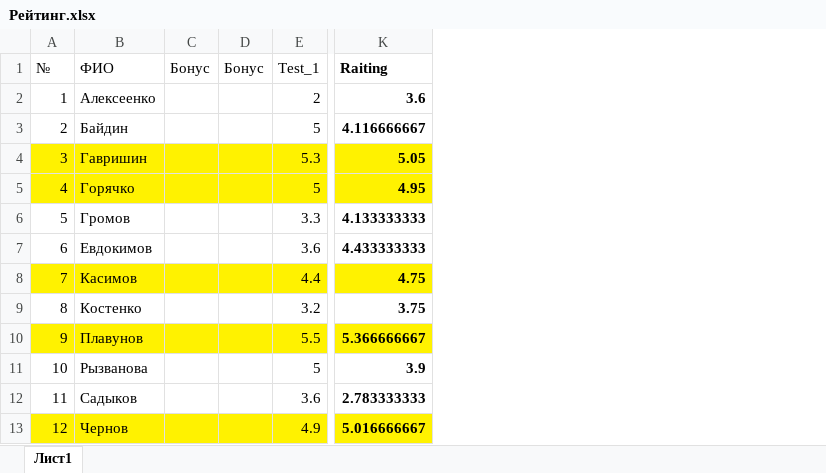
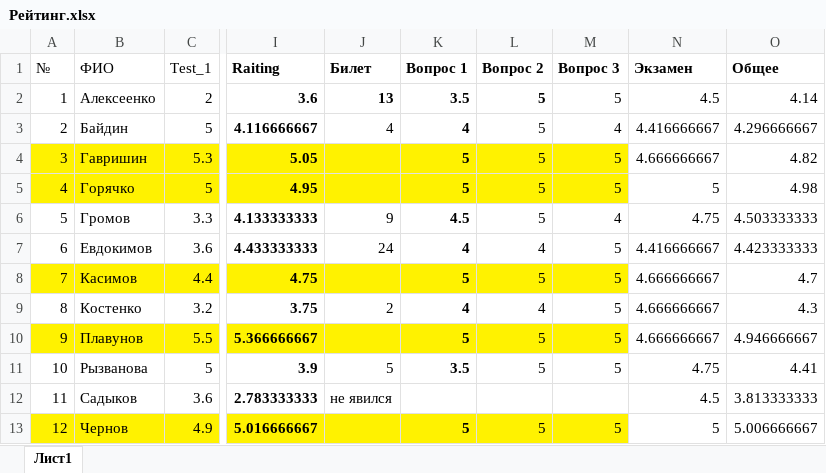
Before and after one commit to criptycpizza7/kis, an Excel workbook: HighProgramming/Рейтинг.xlsx, sheet Лист1, drawn as a sheet; only a part is shown, gaps mark what is left out; values as stored, in another font and other column widths than the file's, no borders; removed rows and columns are numbered as before the commit, all else as after; the diff names each change by its address in the sheet, - before the commit and + after, or states it on an @@ line.

```diff
--- a/HighProgramming/Рейтинг.xlsx (sheet Лист1)
+++ b/HighProgramming/Рейтинг.xlsx (sheet Лист1)
-column C (Бонус), empty
-column D (Бонус), empty
+column J (Билет), rows 2-12: 13 | 4 |  |  | 9 | 24 |  | 2 |  | 5 | не явился
+column K (Вопрос 1), rows 2-13: 3.5 | 4 | 5 | 5 | 4.5 | 4 | 5 | 4 | 5 | 3.5 |  | 5
+column L (Вопрос 2), rows 2-13: 5 | 5 | 5 | 5 | 5 | 4 | 5 | 4 | 5 | 5 |  | 5
+column M (Вопрос 3), rows 2-13: 5 | 4 | 5 | 5 | 4 | 5 | 5 | 5 | 5 | 5 |  | 5
+column N (Экзамен), rows 2-13: 4.5 | 4.416666667 | 4.666666667 | 5 | 4.75 | 4.416666667 | 4.666666667 | 4.666666667 | 4.666666667 | 4.75 | 4.5 | 5
+column O (Общее), rows 2-13: 4.14 | 4.296666667 | 4.82 | 4.98 | 4.503333333 | 4.423333333 | 4.7 | 4.3 | 4.946666667 | 4.41 | 3.813333333 | 5.006666667
```
Also changed, not shown: formulas that keep their value, 1 other file.
